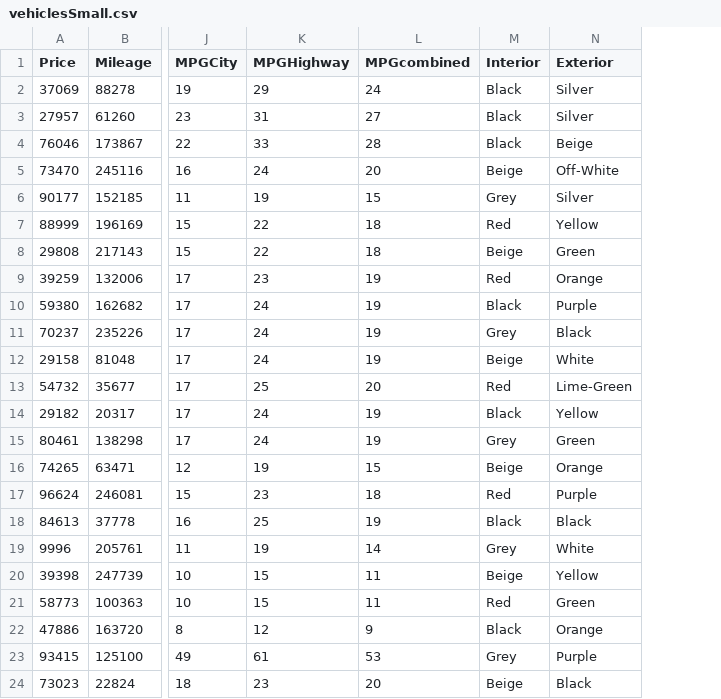
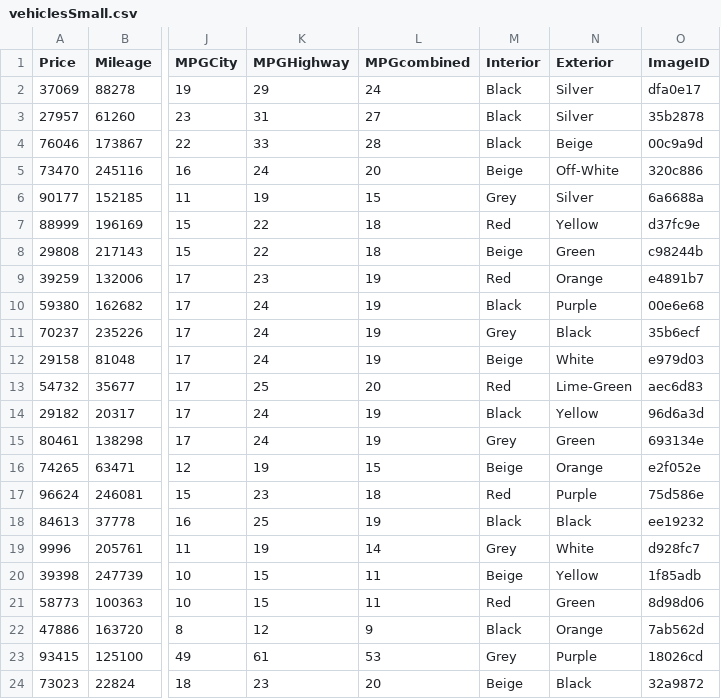
Before and after one commit to baylorSailor/C.A.R., a CSV file: CurrentApp/src/main/resources/vehiclesSmall.csv, drawn as a sheet; only a part is shown, gaps mark what is left out; the diff names each change by its address in the sheet, - before the commit and + after, or states it on an @@ line.

```diff
--- a/CurrentApp/src/main/resources/vehiclesSmall.csv
+++ b/CurrentApp/src/main/resources/vehiclesSmall.csv
+column O (ImageID), rows 2-24: dfa0e17 | 35b2878 | 00c9a9d | 320c886 | 6a6688a | d37fc9e | c98244b | e4891b7 | 00e6e68 | 35b6ecf | e979d03 | aec6d83 | 96d6a3d | 693134e | e2f052e | 75d586e | ee19232 | d928fc7 | 1f85adb | 8d98d06 | 7ab562d | 18026cd | 32a9872
```
Also changed, not shown: 23 other files.
